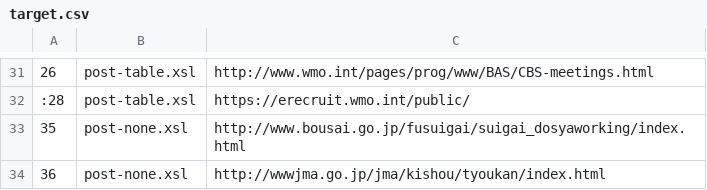
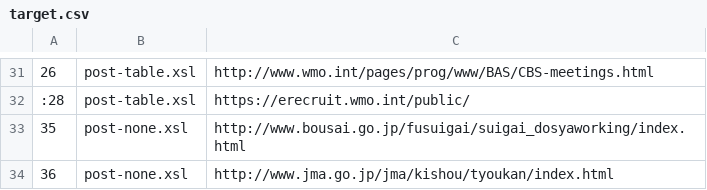
Before and after one commit to etoyoda/antenna, a CSV file: target.csv, drawn as a sheet; only a part is shown, gaps mark what is left out.

Commit message:
bugfix - URL corrected

```diff
--- a/target.csv
+++ b/target.csv
@@ -33,2 +33,2 @@
 35,post-none.xsl,http://www.bousai.go.jp/fusuigai/suigai_dosyaworking/index.html
-36,post-none.xsl,http://wwwjma.go.jp/jma/kishou/tyoukan/index.html
+36,post-none.xsl,http://www.jma.go.jp/jma/kishou/tyoukan/index.html
```
